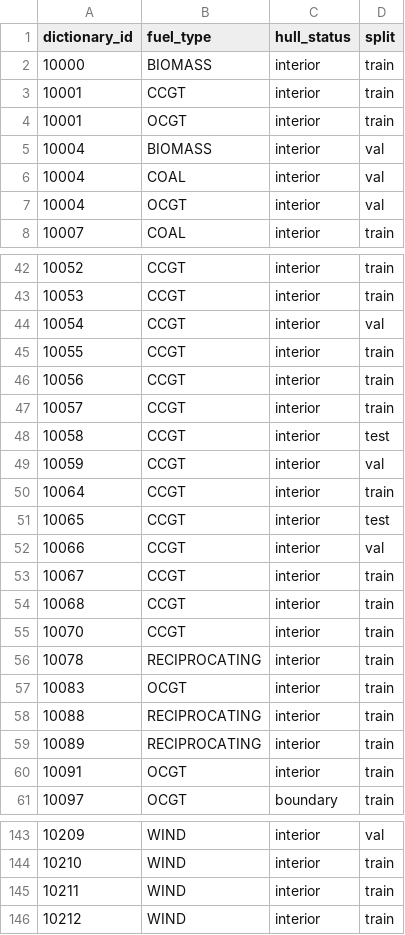
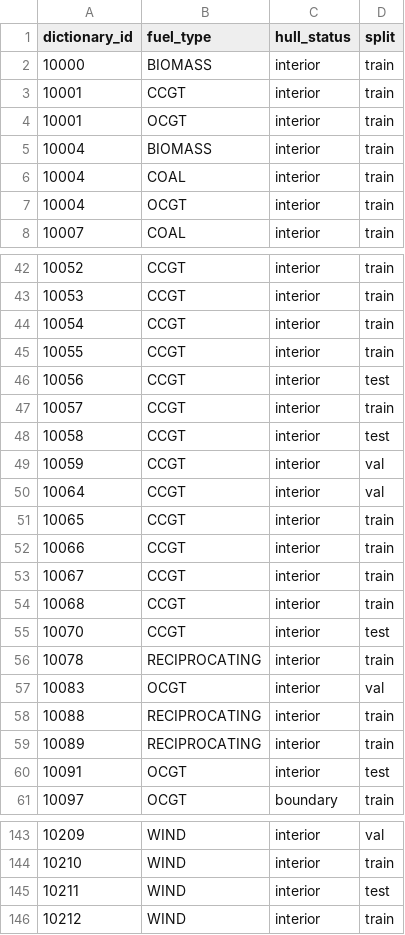
Before and after one commit to LittleRabbitFooFoo/generative-ai-elexon, a CSV file: data/reference/site_split_assignment.csv, drawn as a sheet; only a part is shown, gaps mark what is left out; the diff covers the shown part only.

Commit message:
Fix split rule: a location is atomic, sub-threshold pulls the whole site to train
Corrects the resolution of the stratified+sub-threshold location
conflict. Previously a location's split was decided by its stratified
fuel type, with sub-threshold series just following along - letting 3
series (Drax BIOMASS/COAL, Rugeley B COAL) leak into val/test despite
being nominally "always train".

Per review: a location is either in the training set or it isn't.
Any location carrying a sub-threshold fuel type is now forced entirely
to train, full stop, regardless of what stratified fuel type it might
also carry - removed from the stratification pool entirely rather than
assigned then overridden. If this starves a fuel type's eligible pool
below its val/test target, train ends up larger than 70% for that
fuel type; accepted as correct, not corrected elsewhere.

15 locations forced to train this way (5 from OCGT's pool alone). All
five stratified fuel types still hit their exact 70/15/15 target -
the eligible pools were large enough despite the exclusions. Verified
zero sub-threshold series end up outside train.

```diff
--- a/data/reference/site_split_assignment.csv
+++ b/data/reference/site_split_assignment.csv
@@ -4,5 +4,5 @@ dictionary_id,fuel_type,hull_status,split
 10001,OCGT,interior,train
-10004,BIOMASS,interior,val
-10004,COAL,interior,val
-10004,OCGT,interior,val
+10004,BIOMASS,interior,train
+10004,COAL,interior,train
+10004,OCGT,interior,train
 10007,COAL,interior,train
@@ -43,5 +43,5 @@ dictionary_id,fuel_type,hull_status,split
 10053,CCGT,interior,train
-10054,CCGT,interior,val
+10054,CCGT,interior,train
 10055,CCGT,interior,train
-10056,CCGT,interior,train
+10056,CCGT,interior,test
 10057,CCGT,interior,train
@@ -49,13 +49,13 @@ dictionary_id,fuel_type,hull_status,split
 10059,CCGT,interior,val
-10064,CCGT,interior,train
-10065,CCGT,interior,test
-10066,CCGT,interior,val
+10064,CCGT,interior,val
+10065,CCGT,interior,train
+10066,CCGT,interior,train
 10067,CCGT,interior,train
 10068,CCGT,interior,train
-10070,CCGT,interior,train
+10070,CCGT,interior,test
 10078,RECIPROCATING,interior,train
-10083,OCGT,interior,train
+10083,OCGT,interior,val
 10088,RECIPROCATING,interior,train
 10089,RECIPROCATING,interior,train
-10091,OCGT,interior,train
+10091,OCGT,interior,test
 10097,OCGT,boundary,train
@@ -144,3 +144,3 @@ dictionary_id,fuel_type,hull_status,split
 10210,WIND,interior,train
-10211,WIND,interior,train
+10211,WIND,interior,test
 10212,WIND,interior,train
```
Also changed, not shown: 39 edited cells elsewhere in this file, 1 other file.
